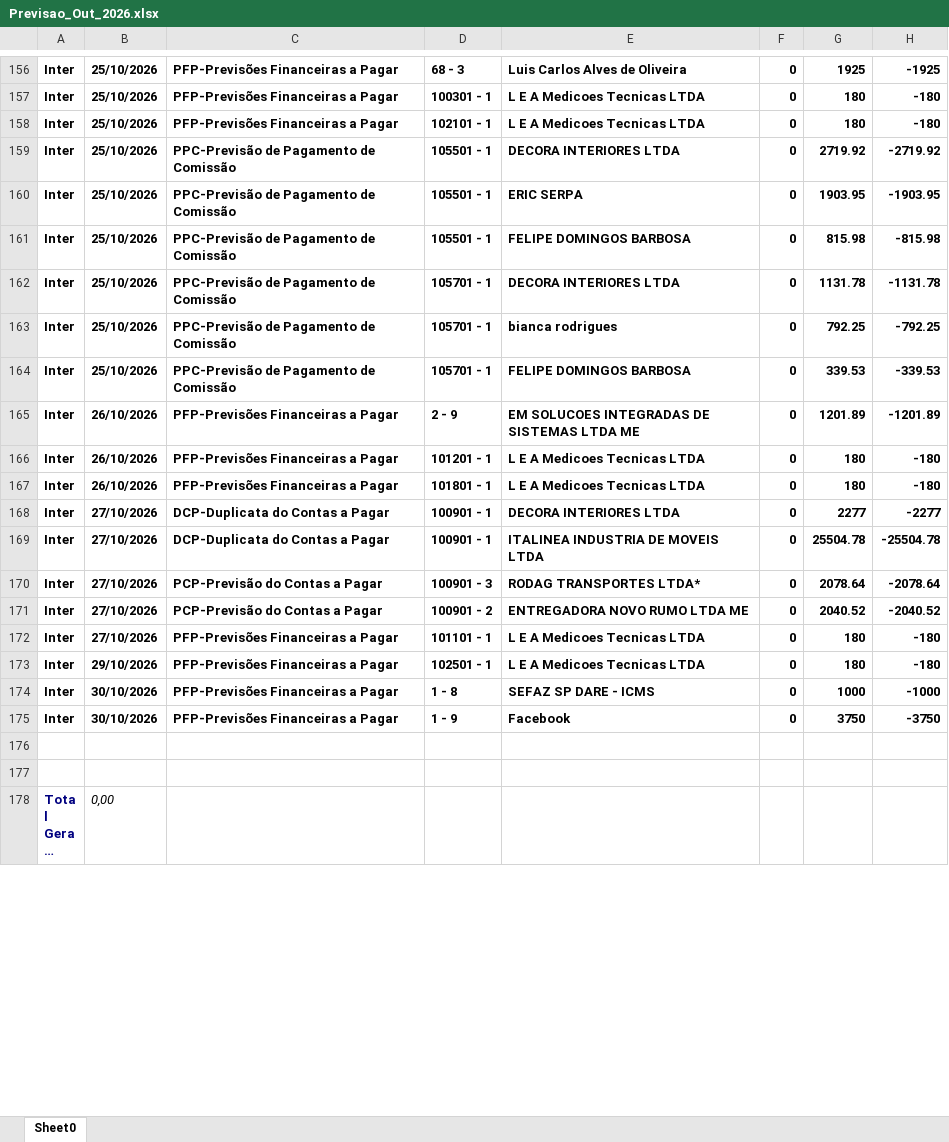
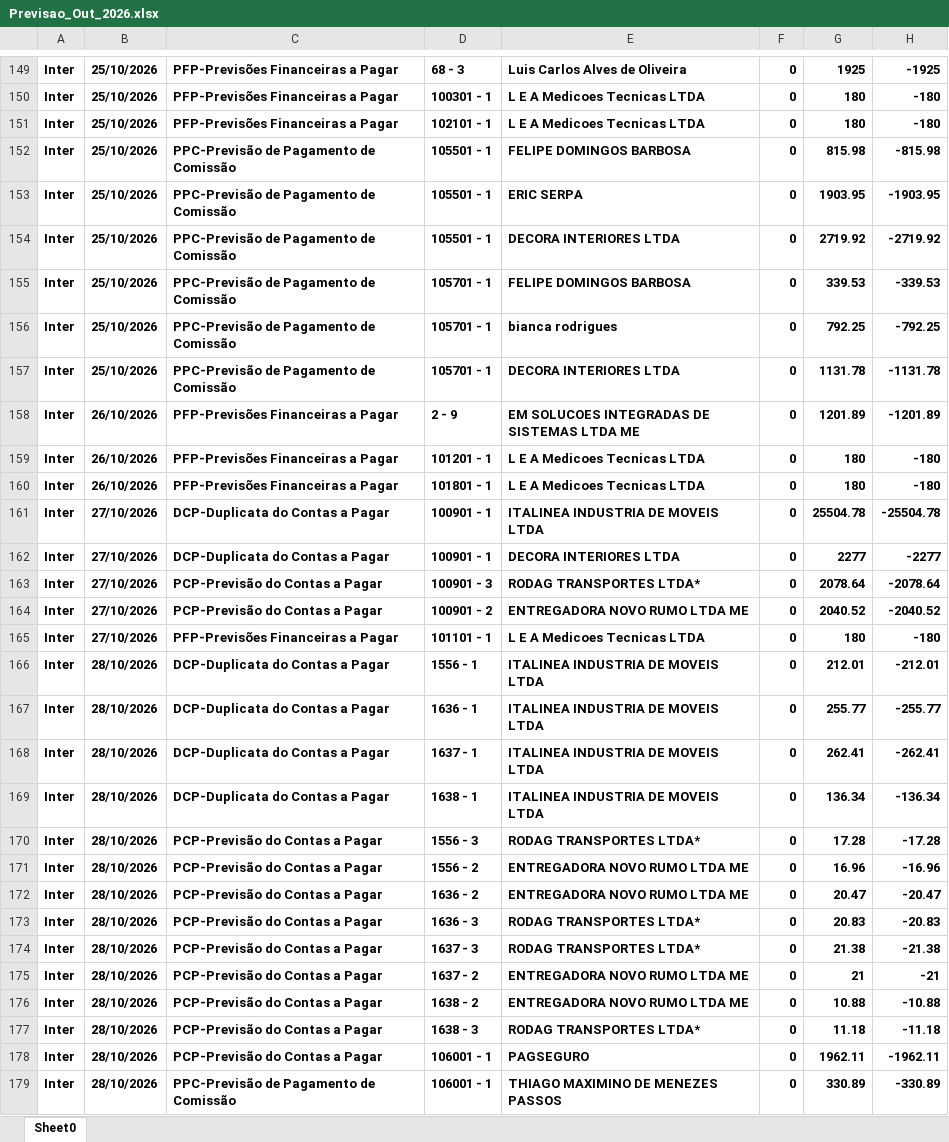
Before and after one commit to Basilio40/arquivos_ita, an Excel workbook: xlsx/fluxo_caixa/previsao/Previsao_Out_2026.xlsx, sheet Sheet0, drawn as a sheet; only a part is shown, gaps mark what is left out; the shorter side is filled out with more unchanged rows; long unchanged cells end in …; values as stored, in another font and other column widths than the file's, no borders; the diff covers the shown part only; the diff names each change by its address in the sheet, - before the commit and + after, or states it on an @@ line.

```diff
--- a/xlsx/fluxo_caixa/previsao/Previsao_Out_2026.xlsx (sheet Sheet0)
+++ b/xlsx/fluxo_caixa/previsao/Previsao_Out_2026.xlsx (sheet Sheet0)
@@ row 161 moved to row 152: Inter @@
@@ row 160 moved to row 153: Inter @@
@@ row 164 moved to row 155: Inter @@
@@ row 163 moved to row 156: Inter @@
@@ row 169 moved to row 161: Inter @@
+row 166: Inter | 28/10/2026 | DCP-Duplicata do Contas a Pagar | 1556 - 1 | ITALINEA INDUSTRIA DE MOVEIS LTDA | 0 | 212.01 | -212.01
+row 167: Inter | 28/10/2026 | DCP-Duplicata do Contas a Pagar | 1636 - 1 | ITALINEA INDUSTRIA DE MOVEIS LTDA | 0 | 255.77 | -255.77
+row 168: Inter | 28/10/2026 | DCP-Duplicata do Contas a Pagar | 1637 - 1 | ITALINEA INDUSTRIA DE MOVEIS LTDA | 0 | 262.41 | -262.41
+row 169: Inter | 28/10/2026 | DCP-Duplicata do Contas a Pagar | 1638 - 1 | ITALINEA INDUSTRIA DE MOVEIS LTDA | 0 | 136.34 | -136.34
+row 170: Inter | 28/10/2026 | PCP-Previsão do Contas a Pagar | 1556 - 3 | RODAG TRANSPORTES LTDA* | 0 | 17.28 | -17.28
+row 171: Inter | 28/10/2026 | PCP-Previsão do Contas a Pagar | 1556 - 2 | ENTREGADORA NOVO RUMO LTDA ME | 0 | 16.96 | -16.96
+row 172: Inter | 28/10/2026 | PCP-Previsão do Contas a Pagar | 1636 - 2 | ENTREGADORA NOVO RUMO LTDA ME | 0 | 20.47 | -20.47
+row 173: Inter | 28/10/2026 | PCP-Previsão do Contas a Pagar | 1636 - 3 | RODAG TRANSPORTES LTDA* | 0 | 20.83 | -20.83
+row 174: Inter | 28/10/2026 | PCP-Previsão do Contas a Pagar | 1637 - 3 | RODAG TRANSPORTES LTDA* | 0 | 21.38 | -21.38
+row 175: Inter | 28/10/2026 | PCP-Previsão do Contas a Pagar | 1637 - 2 | ENTREGADORA NOVO RUMO LTDA ME | 0 | 21 | -21
+row 176: Inter | 28/10/2026 | PCP-Previsão do Contas a Pagar | 1638 - 2 | ENTREGADORA NOVO RUMO LTDA ME | 0 | 10.88 | -10.88
+row 177: Inter | 28/10/2026 | PCP-Previsão do Contas a Pagar | 1638 - 3 | RODAG TRANSPORTES LTDA* | 0 | 11.18 | -11.18
+row 178: Inter | 28/10/2026 | PCP-Previsão do Contas a Pagar | 106001 - 1 | PAGSEGURO | 0 | 1962.11 | -1962.11
+row 179: Inter | 28/10/2026 | PPC-Previsão de Pagamento de Comissão | 106001 - 1 | THIAGO MAXIMINO DE MENEZES PASSOS | 0 | 330.89 | -330.89
```
Also changed, not shown: 5 added rows, 7 removed rows, 6 moved rows and 10 edited cells elsewhere in this sheet, xlsx/carteira_mensal/Out_2026.xlsx, xlsx/contratos/latest.xlsx, 22 other files.
